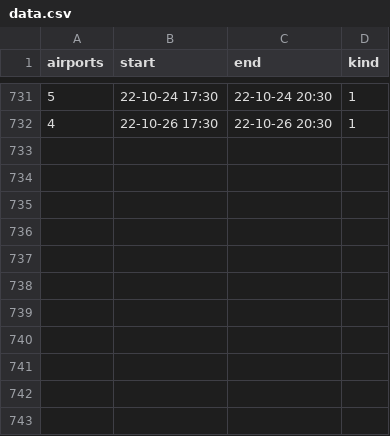
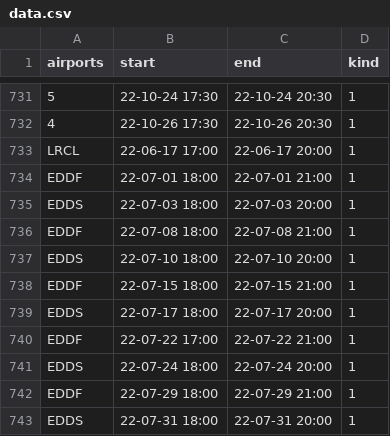
Before and after one commit to MatisseBE/VATSIMeventHISTORY, a CSV file: data.csv, drawn as a sheet; only a part is shown, gaps mark what is left out; the diff names each change by its address in the sheet, - before the commit and + after, or states it on an @@ line.

Commit message:
committing files

```diff
--- a/data.csv
+++ b/data.csv
+row 733: LRCL | 22-06-17 17:00 | 22-06-17 20:00 | 1
+row 734: EDDF | 22-07-01 18:00 | 22-07-01 21:00 | 1
+row 735: EDDS | 22-07-03 18:00 | 22-07-03 20:00 | 1
+row 736: EDDF | 22-07-08 18:00 | 22-07-08 21:00 | 1
+row 737: EDDS | 22-07-10 18:00 | 22-07-10 20:00 | 1
+row 738: EDDF | 22-07-15 18:00 | 22-07-15 21:00 | 1
+row 739: EDDS | 22-07-17 18:00 | 22-07-17 20:00 | 1
+row 740: EDDF | 22-07-22 17:00 | 22-07-22 21:00 | 1
+row 741: EDDS | 22-07-24 18:00 | 22-07-24 20:00 | 1
+row 742: EDDF | 22-07-29 18:00 | 22-07-29 21:00 | 1
+row 743: EDDS | 22-07-31 18:00 | 22-07-31 20:00 | 1
```
